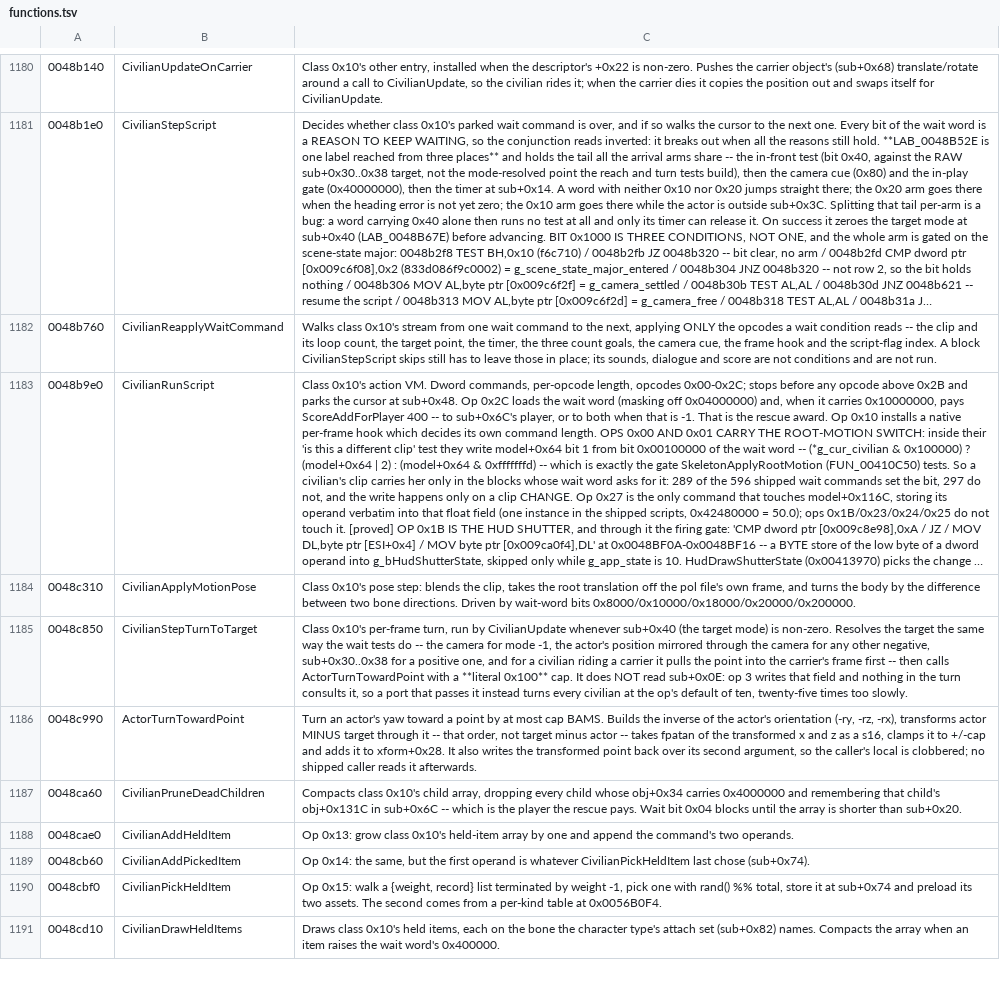
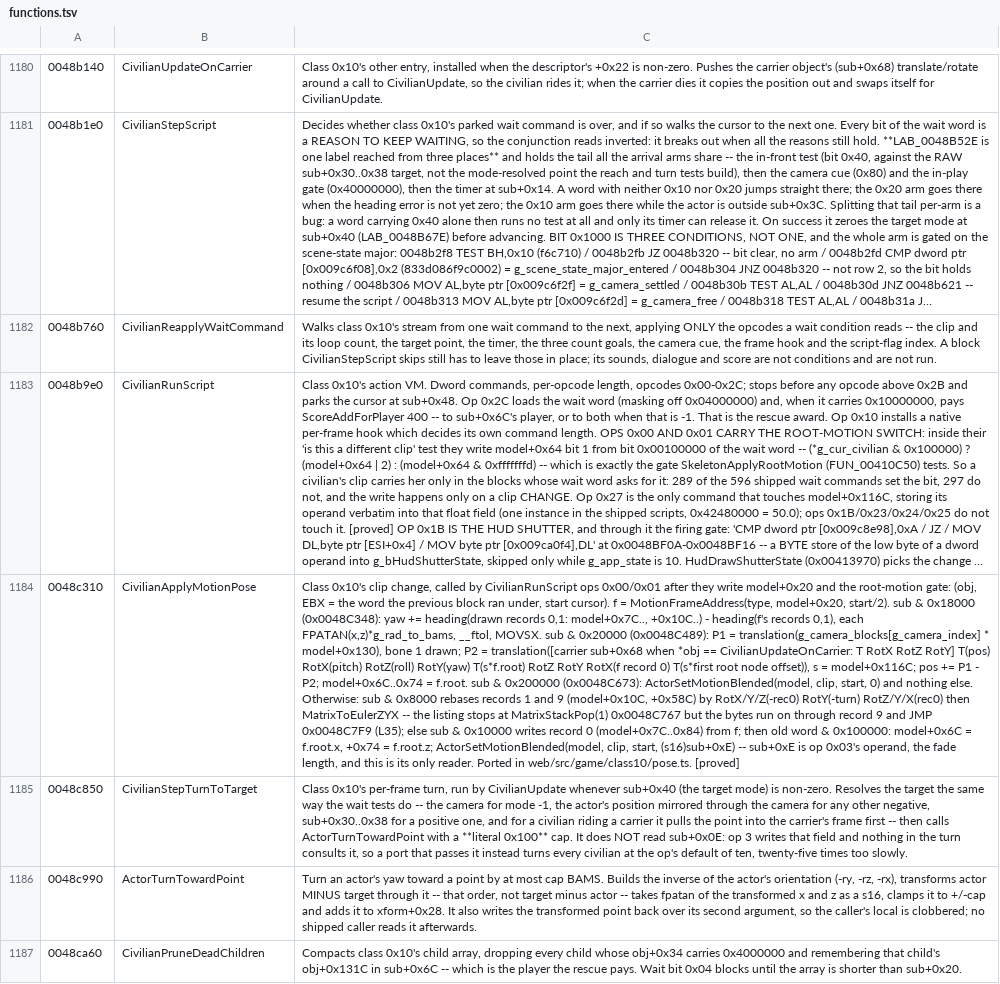
Before and after one commit to saul/hotd2-decomp, a TSV file: ghidra/annotations/functions.tsv, drawn as a sheet; only a part is shown, gaps mark what is left out; the shorter side is filled out with more unchanged rows; long unchanged cells end in …; the diff names each change by its address in the sheet, - before the commit and + after, or states it on an @@ line.

```diff
--- a/ghidra/annotations/functions.tsv
+++ b/ghidra/annotations/functions.tsv
-C1184: Class 0x10's pose step: blends the clip, takes the root translation off the pol file's own frame, and turns the body by the difference between two bone directions. Driven by wait-word bits 0x8000/0x10000/0x18000/0x20000/0x200000.
+C1184: Class 0x10's clip change, called by CivilianRunScript ops 0x00/0x01 after they write model+0x20 and the root-motion gate: (obj, EBX = the word the previous block ran under, start cursor). f = MotionFrameAddress(type, model+0x20, start/2). sub & 0x18000 (0x0048C348): yaw += heading(drawn records 0,1: model+0x7C.., +0x10C..) - heading(f's records 0,1), each FPATAN(x,z)*g_rad_to_bams, __ftol, MOVSX. sub & 0x20000 (0x0048C489): P1 = translation(g_camera_blocks[g_camera_index] * model+0x130), bone 1 drawn; P2 = translation([carrier sub+0x68 when *obj == CivilianUpdateOnCarrier: T RotX RotZ RotY] T(pos) RotX(pitch) RotZ(roll) RotY(yaw) T(s*f.root) RotZ RotY RotX(f record 0) T(s*first root node offset)), s = model+0x116C; pos += P1 - P2; model+0x6C..0x74 = f.root. sub & 0x200000 (0x0048C673): ActorSetMotionBlended(model, clip, start, 0) and nothing else. Otherwise: sub & 0x8000 rebases records 1 and 9 (model+0x10C, +0x58C) by RotX/Y/Z(-rec0) RotY(-turn) RotZ/Y/X(rec0) then MatrixToEulerZYX -- the listing stops at MatrixStackPop(1) 0x0048C767 but the bytes run on through record 9 and JMP 0x0048C7F9 (L35); else sub & 0x10000 writes record 0 (model+0x7C..0x84) from f; then old word & 0x100000: model+0x6C = f.root.x, +0x74 = f.root.z; ActorSetMotionBlended(model, clip, start, (s16)sub+0xE) -- sub+0xE is op 0x03's operand, the fade length, and this is its only reader. Ported in web/src/game/class10/pose.ts. [proved]
```
Also changed, not shown: 5 other files.
